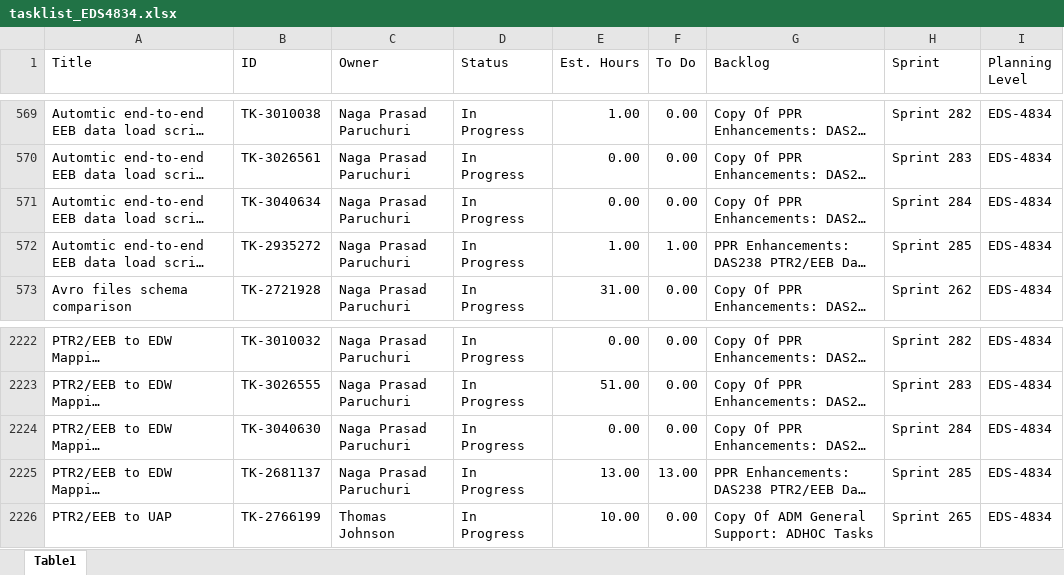
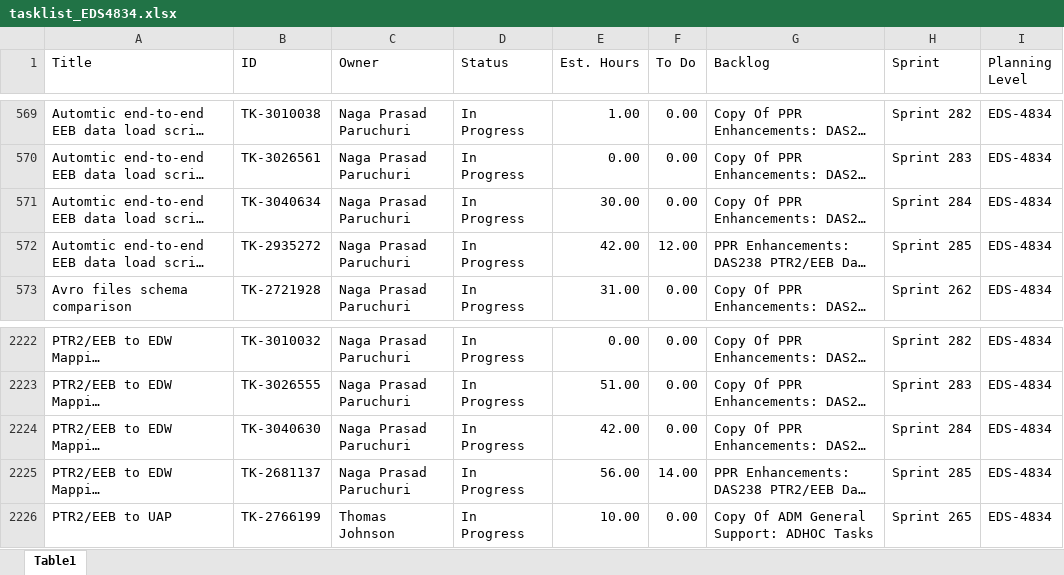
Before and after one commit to casey-smith-usps/versionone-dashboard, an Excel workbook: tasklist_EDS4834.xlsx, sheet Table1, drawn as a sheet; only a part is shown, gaps mark what is left out; long unchanged cells end in …; values as stored, in another font and other column widths than the file's, no borders; the diff names each change by its address in the sheet, - before the commit and + after, or states it on an @@ line.

```diff
--- a/tasklist_EDS4834.xlsx (sheet Table1)
+++ b/tasklist_EDS4834.xlsx (sheet Table1)
-E571 (Est. Hours): 0.00
+E571 (Est. Hours): 30.00
-E572 (Est. Hours): 1.00
+E572 (Est. Hours): 42.00
-F572 (To Do): 1.00
+F572 (To Do): 12.00
-E2224 (Est. Hours): 0.00
+E2224 (Est. Hours): 42.00
-E2225 (Est. Hours): 13.00
+E2225 (Est. Hours): 56.00
-F2225 (To Do): 13.00
+F2225 (To Do): 14.00
```
Also changed, not shown: tasklist_CDAS6441.xlsx, tasklist_EEB9372.xlsx, 5 other files.
